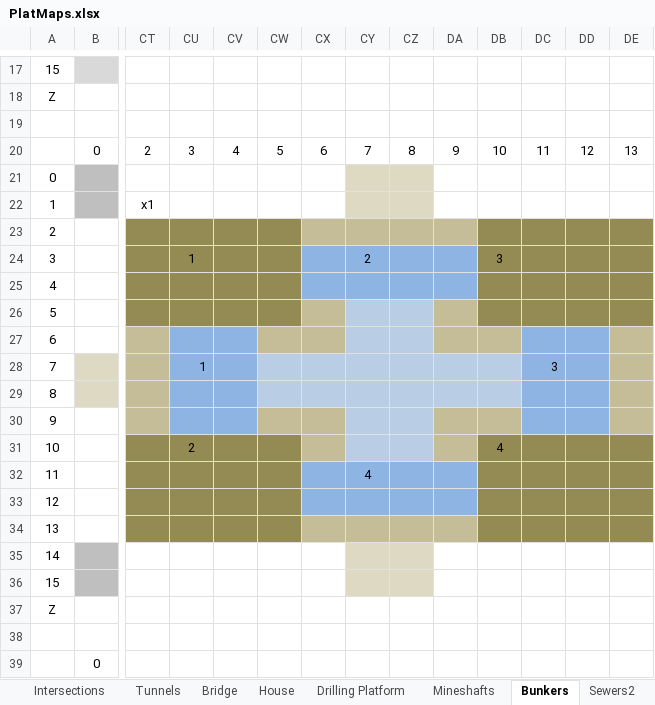
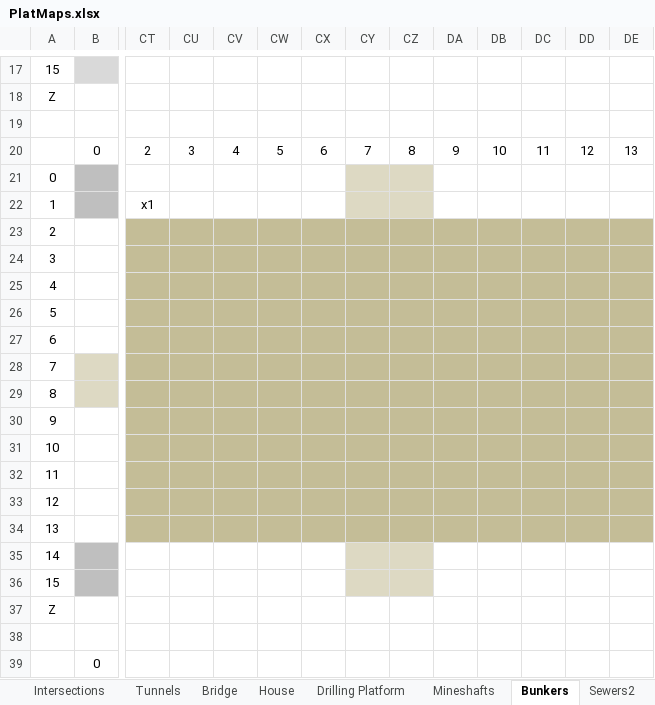
Before and after one commit to echurchill/CityWorld, an Excel workbook: notes/PlatMaps.xlsx, sheet Bunkers, drawn as a sheet; only a part is shown, gaps mark what is left out; values as stored, in another font and other column widths than the file's, no borders; the diff names each change by its address in the sheet, - before the commit and + after, or states it on an @@ line.

Commit message:
Oops, forgot to close Excel :-(

```diff
--- a/notes/PlatMaps.xlsx (sheet Bunkers)
+++ b/notes/PlatMaps.xlsx (sheet Bunkers)
-CT23:CW26 fill: #948A54
+CT23:CW26 fill: #C4BD97
-DB23:DE26 fill: #948A54
+DB23:DE26 fill: #C4BD97
-CU24: 1
+CU24: (empty)
-CX24:DA25 fill: #8EB4E3
+CX24:DA25 fill: #C4BD97
-CY24: 2
+CY24: (empty)
-DB24: 3
+DB24: (empty)
-CY26:CZ27 fill: #B9CDE5
+CY26:CZ27 fill: #C4BD97
-CU27:CV30 fill: #8EB4E3
+CU27:CV30 fill: #C4BD97
-DC27:DD30 fill: #8EB4E3
+DC27:DD30 fill: #C4BD97
-CU28: 1
+CU28: (empty)
-CW28:DB29 fill: #B9CDE5
+CW28:DB29 fill: #C4BD97
-DC28: 3
+DC28: (empty)
-CY30:CZ31 fill: #B9CDE5
+CY30:CZ31 fill: #C4BD97
-CT31:CW34 fill: #948A54
+CT31:CW34 fill: #C4BD97
-CU31: 2
+CU31: (empty)
-DB31: 4
+DB31: (empty)
-DB31:DE34 fill: #948A54
+DB31:DE34 fill: #C4BD97
-CX32:DA33 fill: #8EB4E3
+CX32:DA33 fill: #C4BD97
-CY32: 4
+CY32: (empty)
```
Also changed, not shown: charts or pictures.
